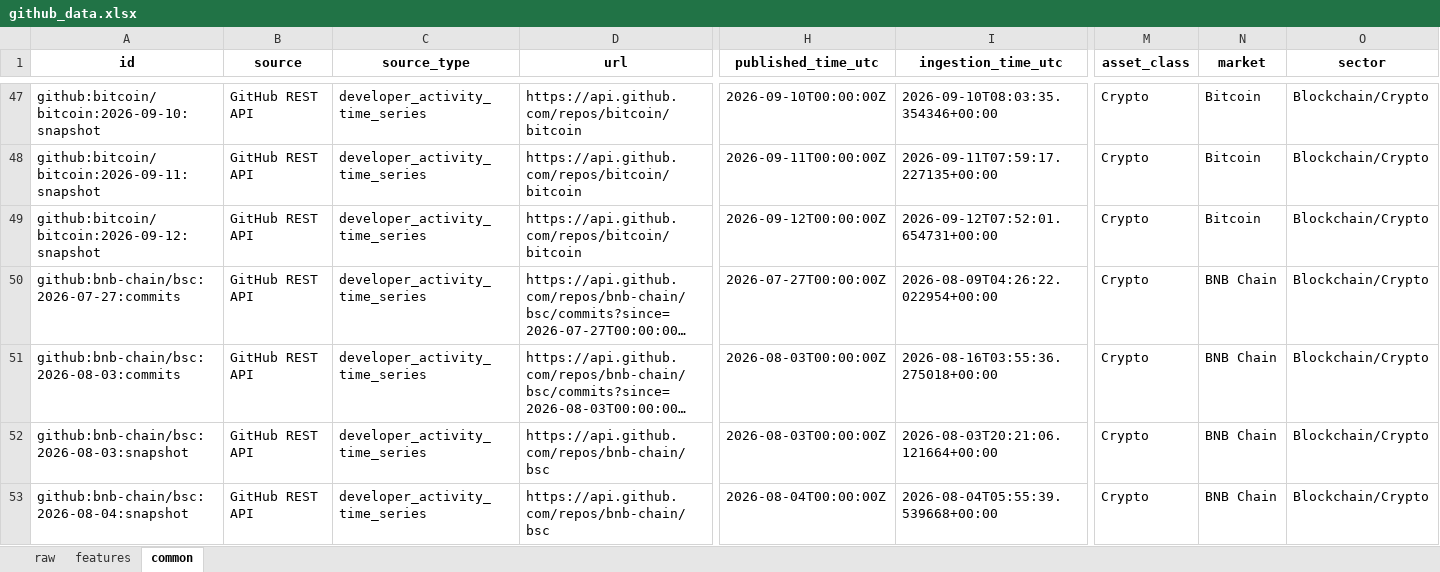
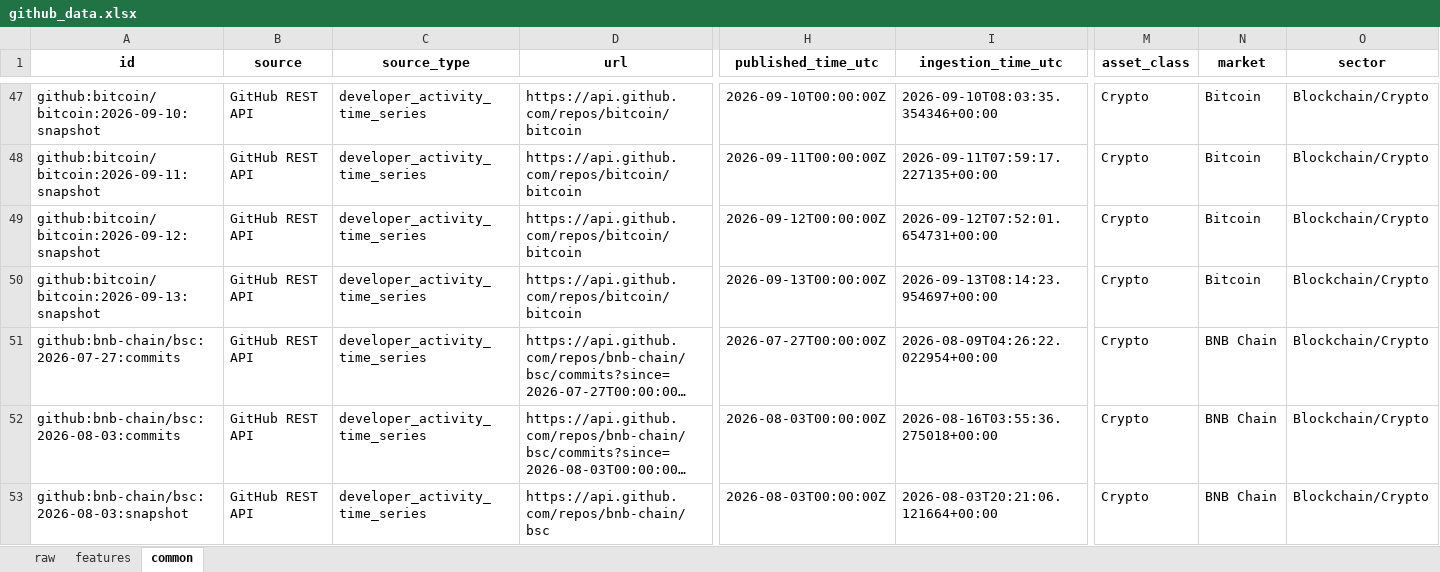
Before and after one commit to Alphaworkss/Fund-Forge, an Excel workbook: GitHub_AltData_Pipeline/github_data.xlsx, sheet common, drawn as a sheet; only a part is shown, gaps mark what is left out; the shorter side is filled out with more unchanged rows; long unchanged cells end in …; values as stored, in another font and other column widths than the file's, no borders; rows hold the shown columns only; the diff covers the shown part only; the diff names each change by its address in the sheet, - before the commit and + after, or states it on an @@ line.

```diff
--- a/GitHub_AltData_Pipeline/github_data.xlsx (sheet common)
+++ b/GitHub_AltData_Pipeline/github_data.xlsx (sheet common)
+row 50: github:bitcoin/bitcoin:2026-09-13:snapshot | GitHub REST API | developer_activity_time_series | https://api.github.com/repos/bitcoin/bitcoin | 2026-09-13T00:00:00Z | 2026-09-13T08:14:23.954697+00:00 | Crypto | Bitcoin | Blockchain/Crypto
```
Also changed, not shown: 4 added rows and 15 edited cells elsewhere in this sheet, sheet features, sheet raw, 1 other file.
